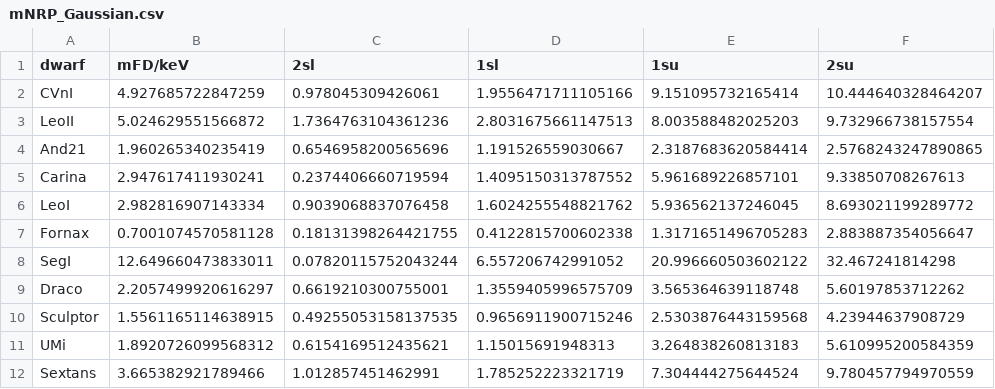
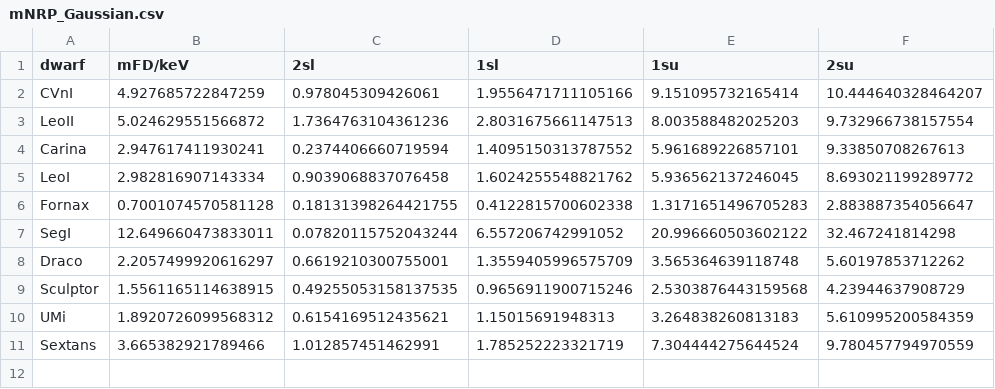
Before and after one commit to james-alvey-42/FermionDSph, a CSV file: Bounds/mNRP_Gaussian.csv, drawn as a sheet; the diff names each change by its address in the sheet, - before the commit and + after, or states it on an @@ line.

```diff
--- a/Bounds/mNRP_Gaussian.csv
+++ b/Bounds/mNRP_Gaussian.csv
-row 4: And21 | 1.960265340235419 | 0.6546958200565696 | 1.191526559030667 | 2.3187683620584414 | 2.5768243247890865
```
Also changed, not shown: Bounds/mFD_Gaussian.csv, Bounds/mFD_Maximal.csv, 51 other files.
